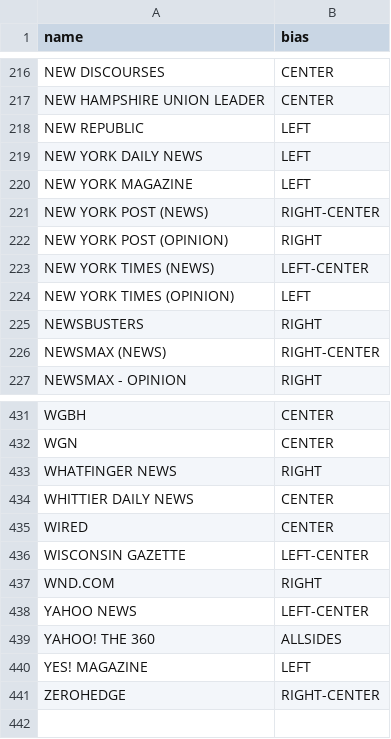
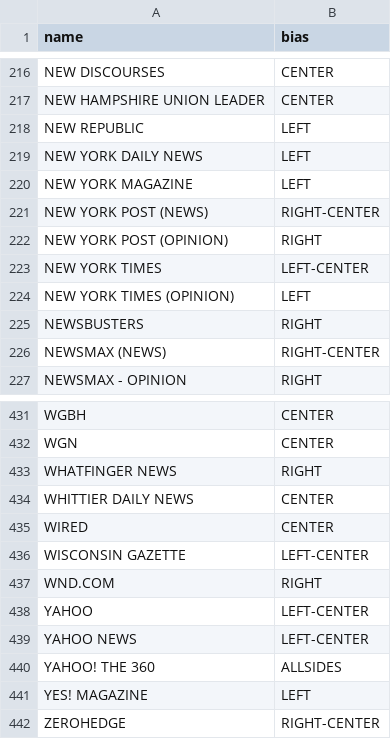
Before and after one commit to tyler-school/cs4992, a CSV file: back_end/bias/allsides.csv, drawn as a sheet; only a part is shown, gaps mark what is left out.

```diff
--- a/back_end/bias/allsides.csv
+++ b/back_end/bias/allsides.csv
@@ -222,3 +222,3 @@ NEW YORK POST (NEWS),RIGHT-CENTER
 NEW YORK POST (OPINION),RIGHT
-NEW YORK TIMES (NEWS),LEFT-CENTER
+NEW YORK TIMES,LEFT-CENTER
 NEW YORK TIMES (OPINION),LEFT
@@ -437,2 +437,3 @@ WISCONSIN GAZETTE,LEFT-CENTER
 WND.COM,RIGHT
+YAHOO, LEFT-CENTER
 YAHOO NEWS,LEFT-CENTER
```
Also changed, not shown: 2 other files.
